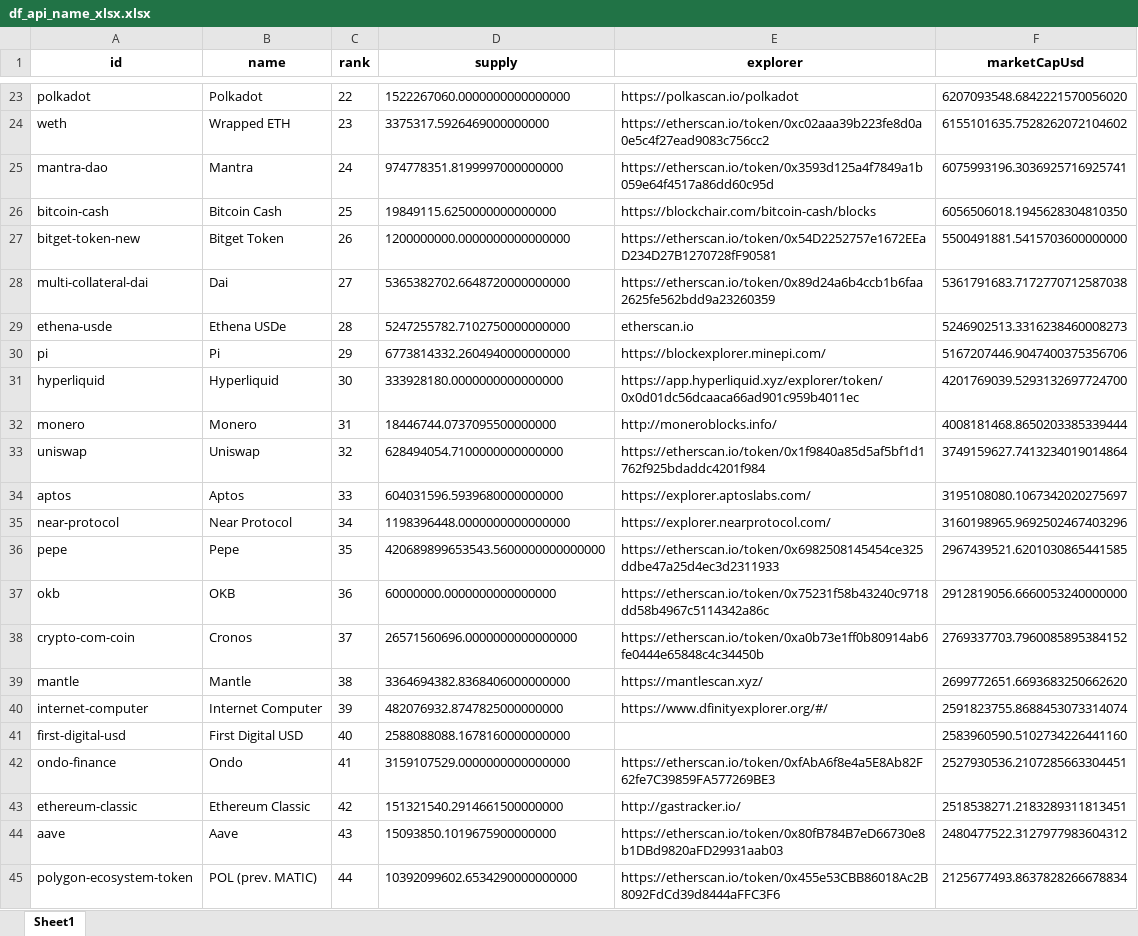
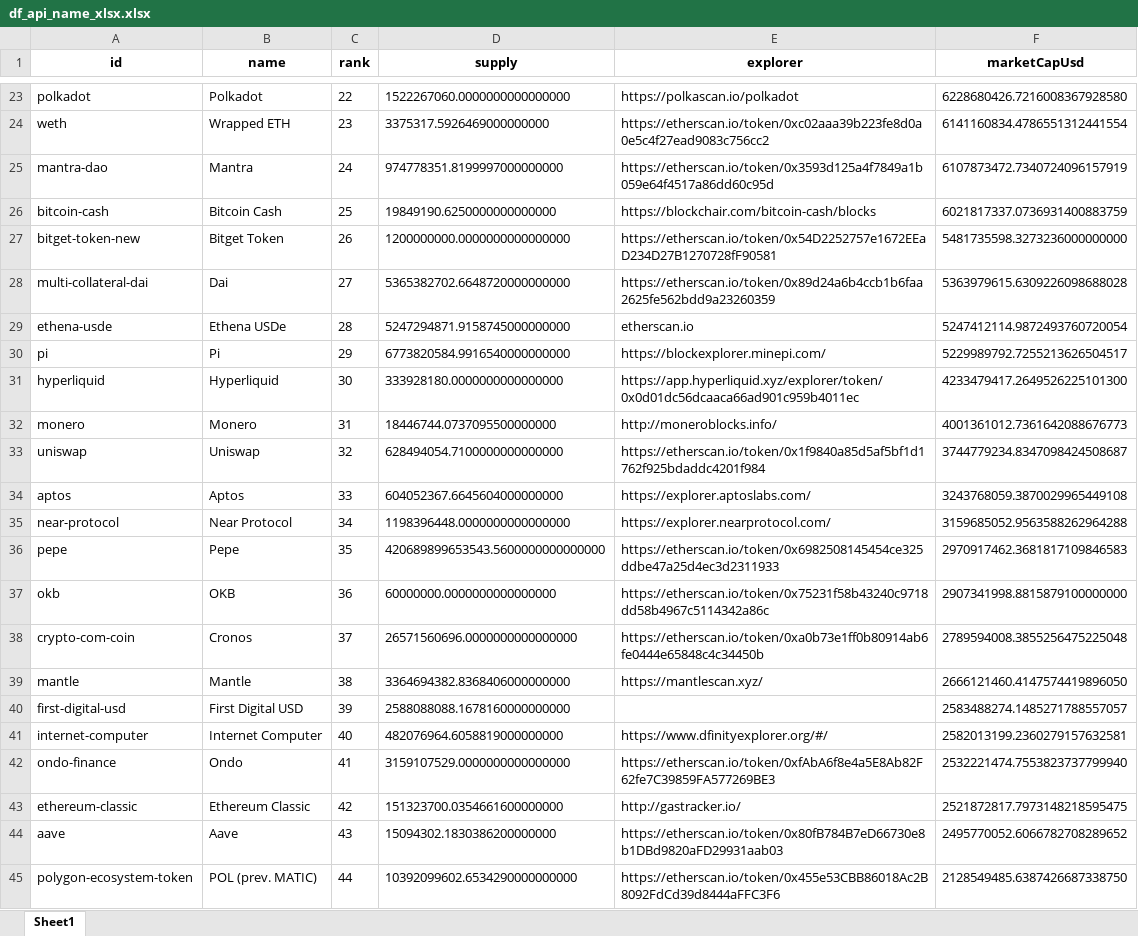
Before and after one commit to juanpresiga/bigdata20251_actividad1, an Excel workbook: src/static/xlsx/df_api_name_xlsx.xlsx, sheet Sheet1, drawn as a sheet; only a part is shown, gaps mark what is left out; values as stored, in another font and other column widths than the file's, no borders; removed rows and columns are numbered as before the commit, all else as after; the diff covers the shown part only; the diff names each change by its address in the sheet, - before the commit and + after, or states it on an @@ line.

```diff
--- a/src/static/xlsx/df_api_name_xlsx.xlsx (sheet Sheet1)
+++ b/src/static/xlsx/df_api_name_xlsx.xlsx (sheet Sheet1)
-F23 (marketCapUsd): 6207093548.6842221570056020
+F23 (marketCapUsd): 6228680426.7216008367928580
-F24 (marketCapUsd): 6155101635.7528262072104602
+F24 (marketCapUsd): 6141160834.4786551312441554
-F25 (marketCapUsd): 6075993196.3036925716925741
+F25 (marketCapUsd): 6107873472.7340724096157919
-D26 (supply): 19849115.6250000000000000
+D26 (supply): 19849190.6250000000000000
-F26 (marketCapUsd): 6056506018.1945628304810350
+F26 (marketCapUsd): 6021817337.0736931400883759
-F27 (marketCapUsd): 5500491881.5415703600000000
+F27 (marketCapUsd): 5481735598.3273236000000000
-F28 (marketCapUsd): 5361791683.7172770712587038
+F28 (marketCapUsd): 5363979615.6309226098688028
-D29 (supply): 5247255782.7102750000000000
+D29 (supply): 5247294871.9158745000000000
-F29 (marketCapUsd): 5246902513.3316238460008273
+F29 (marketCapUsd): 5247412114.9872493760720054
-D30 (supply): 6773814332.2604940000000000
+D30 (supply): 6773820584.9916540000000000
-F30 (marketCapUsd): 5167207446.9047400375356706
+F30 (marketCapUsd): 5229989792.7255213626504517
-F31 (marketCapUsd): 4201769039.5293132697724700
+F31 (marketCapUsd): 4233479417.2649526225101300
-F32 (marketCapUsd): 4008181468.8650203385339444
+F32 (marketCapUsd): 4001361012.7361642088676773
-F33 (marketCapUsd): 3749159627.7413234019014864
+F33 (marketCapUsd): 3744779234.8347098424508687
-D34 (supply): 604031596.5939680000000000
+D34 (supply): 604052367.6645604000000000
-F34 (marketCapUsd): 3195108080.1067342020275697
+F34 (marketCapUsd): 3243768059.3870029965449108
-F35 (marketCapUsd): 3160198965.9692502467403296
+F35 (marketCapUsd): 3159685052.9563588262964288
-F36 (marketCapUsd): 2967439521.6201030865441585
+F36 (marketCapUsd): 2970917462.3681817109846583
-F37 (marketCapUsd): 2912819056.6660053240000000
+F37 (marketCapUsd): 2907341998.8815879100000000
-F38 (marketCapUsd): 2769337703.7960085895384152
+F38 (marketCapUsd): 2789594008.3855256475225048
-F39 (marketCapUsd): 2699772651.6693683250662620
+F39 (marketCapUsd): 2666121460.4147574419896050
-row 40: internet-computer | Internet Computer | 39 | 482076932.8747825000000000 | https://www.dfinityexplorer.org/#/ | 2591823755.8688453073314074
-C40 (rank): 40
+C40 (rank): 39
-F40 (marketCapUsd): 2583960590.5102734226441160
+F40 (marketCapUsd): 2583488274.1485271788557057
+row 41: internet-computer | Internet Computer | 40 | 482076964.6058819000000000 | https://www.dfinityexplorer.org/#/ | 2582013199.2360279157632581
-F42 (marketCapUsd): 2527930536.2107285663304451
+F42 (marketCapUsd): 2532221474.7553823737799940
-D43 (supply): 151321540.2914661500000000
+D43 (supply): 151323700.0354661600000000
-F43 (marketCapUsd): 2518538271.2183289311813451
+F43 (marketCapUsd): 2521872817.7973148218595475
-D44 (supply): 15093850.1019675900000000
+D44 (supply): 15094302.1830386200000000
-F44 (marketCapUsd): 2480477522.3127977983604312
+F44 (marketCapUsd): 2495770052.6066782708289652
-F45 (marketCapUsd): 2125677493.8637828266678834
+F45 (marketCapUsd): 2128549485.6387426687338750
```
Also changed, not shown: 5 added rows, 5 removed rows and 125 edited cells elsewhere in this sheet, src/static/cleaned_data/cleaned_data_name.xlsx, src/static/cleaned_data/cleaned_data_symbol.xlsx, 12 other files.
